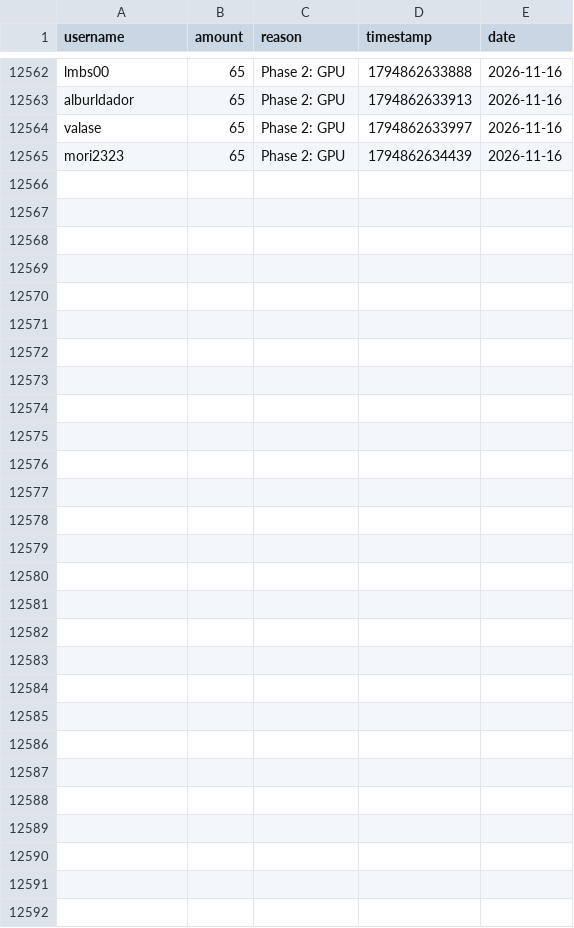
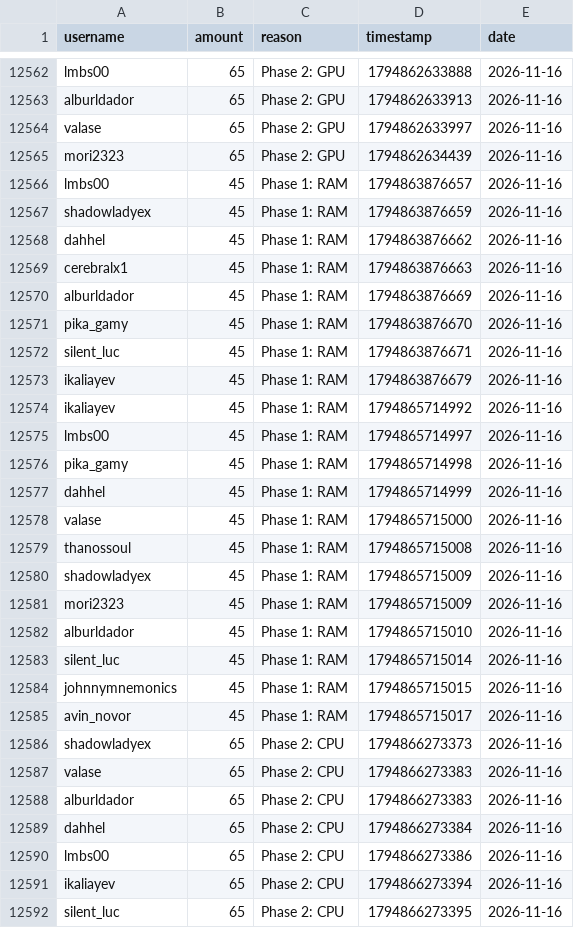
Before and after one commit to zosky/zoskyCube-archive, a CSV file: data/bootloop-handouts-2026-11.csv, drawn as a sheet; only a part is shown, gaps mark what is left out; the diff names each change by its address in the sheet, - before the commit and + after, or states it on an @@ line.

Commit message:
CSV++ 2026-11 handouts[+42939] redeems[0] badges[0] vodvoteHs[0] gauntletVotes[+5] bootloop[+2] bootloopHandouts[+27] vodvoteGames[+1111]

```diff
--- a/data/bootloop-handouts-2026-11.csv
+++ b/data/bootloop-handouts-2026-11.csv
+row 12566: lmbs00 | 45 | Phase 1: RAM | 1794863876657 | 2026-11-16
+row 12567: shadowladyex | 45 | Phase 1: RAM | 1794863876659 | 2026-11-16
+row 12568: dahhel | 45 | Phase 1: RAM | 1794863876662 | 2026-11-16
+row 12569: cerebralx1 | 45 | Phase 1: RAM | 1794863876663 | 2026-11-16
+row 12570: alburldador | 45 | Phase 1: RAM | 1794863876669 | 2026-11-16
+row 12571: pika_gamy | 45 | Phase 1: RAM | 1794863876670 | 2026-11-16
+row 12572: silent_luc | 45 | Phase 1: RAM | 1794863876671 | 2026-11-16
+row 12573: ikaliayev | 45 | Phase 1: RAM | 1794863876679 | 2026-11-16
+row 12574: ikaliayev | 45 | Phase 1: RAM | 1794865714992 | 2026-11-16
+row 12575: lmbs00 | 45 | Phase 1: RAM | 1794865714997 | 2026-11-16
+row 12576: pika_gamy | 45 | Phase 1: RAM | 1794865714998 | 2026-11-16
+row 12577: dahhel | 45 | Phase 1: RAM | 1794865714999 | 2026-11-16
+row 12578: valase | 45 | Phase 1: RAM | 1794865715000 | 2026-11-16
+row 12579: thanossoul | 45 | Phase 1: RAM | 1794865715008 | 2026-11-16
+row 12580: shadowladyex | 45 | Phase 1: RAM | 1794865715009 | 2026-11-16
+row 12581: mori2323 | 45 | Phase 1: RAM | 1794865715009 | 2026-11-16
+row 12582: alburldador | 45 | Phase 1: RAM | 1794865715010 | 2026-11-16
+row 12583: silent_luc | 45 | Phase 1: RAM | 1794865715014 | 2026-11-16
+row 12584: johnnymnemonics | 45 | Phase 1: RAM | 1794865715015 | 2026-11-16
+row 12585: avin_novor | 45 | Phase 1: RAM | 1794865715017 | 2026-11-16
+row 12586: shadowladyex | 65 | Phase 2: CPU | 1794866273373 | 2026-11-16
+row 12587: valase | 65 | Phase 2: CPU | 1794866273383 | 2026-11-16
+row 12588: alburldador | 65 | Phase 2: CPU | 1794866273383 | 2026-11-16
+row 12589: dahhel | 65 | Phase 2: CPU | 1794866273384 | 2026-11-16
+row 12590: lmbs00 | 65 | Phase 2: CPU | 1794866273386 | 2026-11-16
+row 12591: ikaliayev | 65 | Phase 2: CPU | 1794866273394 | 2026-11-16
+row 12592: silent_luc | 65 | Phase 2: CPU | 1794866273395 | 2026-11-16
```
Also changed, not shown: data/bootloop-sessions-2026-11.csv, data/gauntlet-votes-2026-11.csv, 2 other files.
